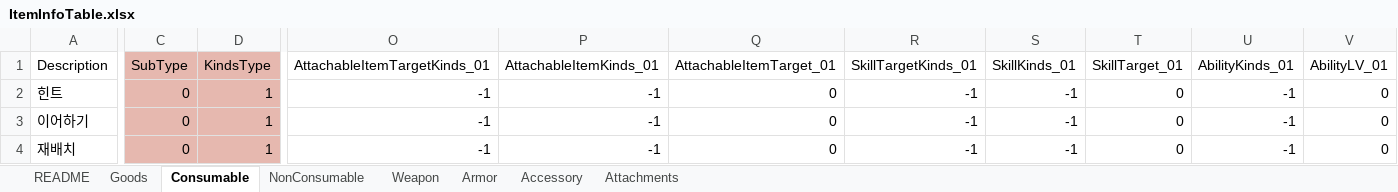
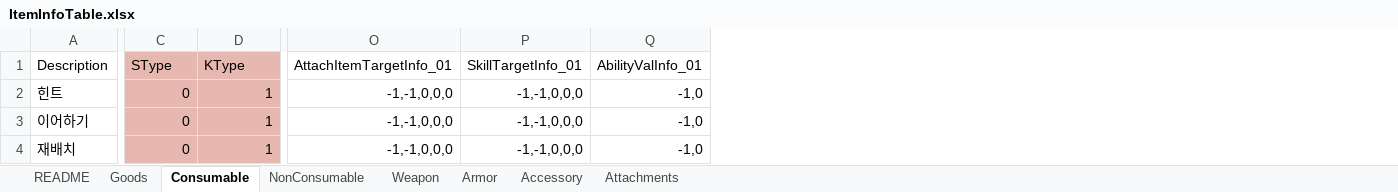
Before and after one commit to devmodle/0300000001.module_unitypackages, an Excel workbook: Templates/Tables/ItemInfo/ItemInfoTable.xlsx, sheet Consumable, drawn as a sheet; only a part is shown, gaps mark what is left out; values as stored, in another font and other column widths than the file's, no borders; charts and pictures not drawn; removed rows and columns are numbered as before the commit, all else as after; the diff covers the shown part only; the diff names each change by its address in the sheet, - before the commit and + after, or states it on an @@ line.

```diff
--- a/Templates/Tables/ItemInfo/ItemInfoTable.xlsx (sheet Consumable)
+++ b/Templates/Tables/ItemInfo/ItemInfoTable.xlsx (sheet Consumable)
-column O (AttachableItemTargetKinds_01), rows 2-4: all -1
-column P (AttachableItemKinds_01), rows 2-4: all -1
-column Q (AttachableItemTarget_01), rows 2-4: all 0
-column R (SkillTargetKinds_01), rows 2-4: all -1
-column S (SkillKinds_01), rows 2-4: all -1
-column T (SkillTarget_01), rows 2-4: all 0
-column U (AbilityKinds_01), rows 2-4: all -1
-column V (AbilityLV_01), rows 2-4: all 0
+column O (AttachItemTargetInfo_01), rows 2-4: all -1,-1,0,0,0
+column P (SkillTargetInfo_01), rows 2-4: all -1,-1,0,0,0
+column Q (AbilityValInfo_01), rows 2-4: all -1,0
-C1: SubType
+C1: SType
-D1: KindsType
+D1: KType
```
Also changed, not shown: 2 edited cells elsewhere in this sheet, sheet Goods, sheet NonConsumable, sheet Weapon, sheet Armor, sheet Attachments, sheet Accessory, Templates/Tables/ObjInfo/ObjInfoTable.xlsx, Templates/Tables/ResInfo/ResInfoTable.xlsx, 29 other files.
